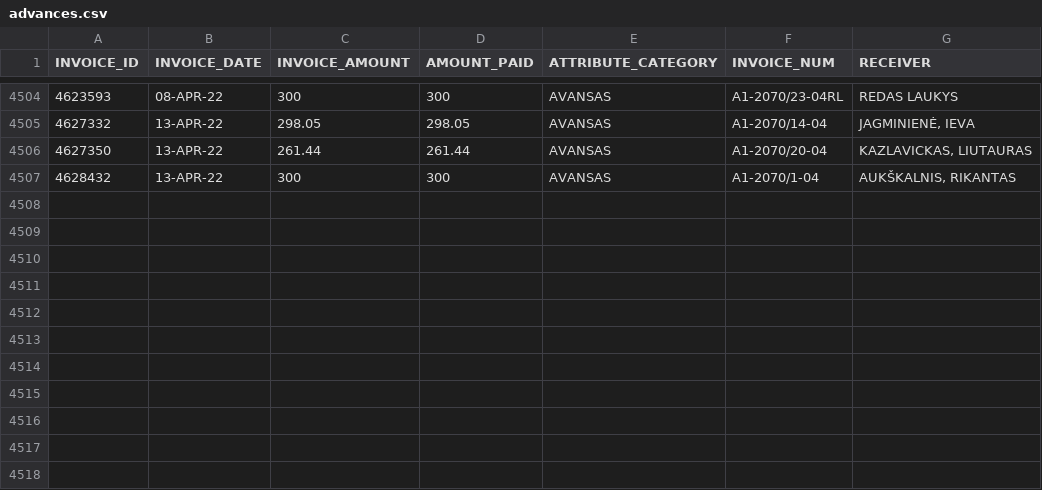
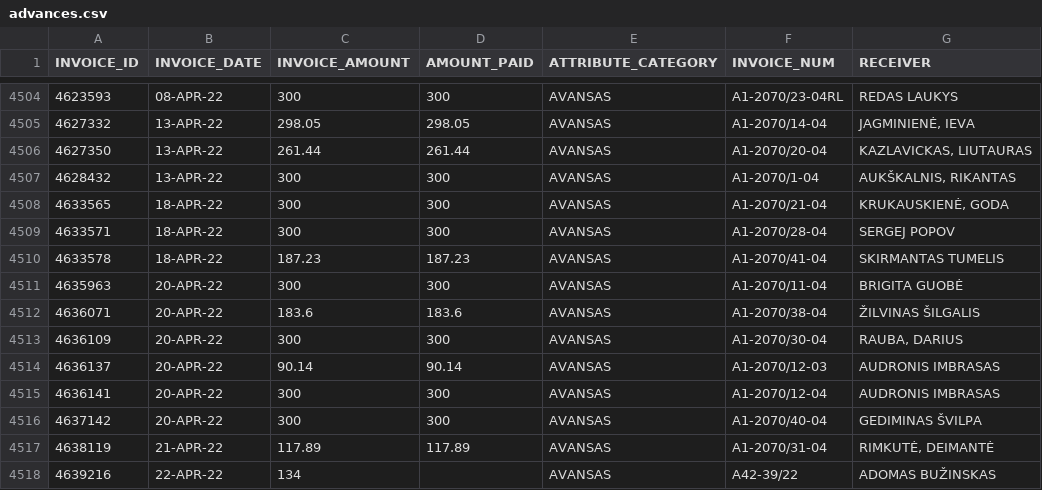
Before and after one commit to vilnius/taryba, a CSV file: expenses/advances.csv, drawn as a sheet; only a part is shown, gaps mark what is left out; the diff names each change by its address in the sheet, - before the commit and + after, or states it on an @@ line.

```diff
--- a/expenses/advances.csv
+++ b/expenses/advances.csv
+row 4508: 4633565 | 18-APR-22 | 300 | 300 | AVANSAS | A1-2070/21-04 | KRUKAUSKIENĖ, GODA
+row 4509: 4633571 | 18-APR-22 | 300 | 300 | AVANSAS | A1-2070/28-04 | SERGEJ POPOV
+row 4510: 4633578 | 18-APR-22 | 187.23 | 187.23 | AVANSAS | A1-2070/41-04 | SKIRMANTAS TUMELIS
+row 4511: 4635963 | 20-APR-22 | 300 | 300 | AVANSAS | A1-2070/11-04 | BRIGITA GUOBĖ
+row 4512: 4636071 | 20-APR-22 | 183.6 | 183.6 | AVANSAS | A1-2070/38-04 | ŽILVINAS ŠILGALIS
+row 4513: 4636109 | 20-APR-22 | 300 | 300 | AVANSAS | A1-2070/30-04 | RAUBA, DARIUS
+row 4514: 4636137 | 20-APR-22 | 90.14 | 90.14 | AVANSAS | A1-2070/12-03 | AUDRONIS IMBRASAS
+row 4515: 4636141 | 20-APR-22 | 300 | 300 | AVANSAS | A1-2070/12-04 | AUDRONIS IMBRASAS
+row 4516: 4637142 | 20-APR-22 | 300 | 300 | AVANSAS | A1-2070/40-04 | GEDIMINAS ŠVILPA
+row 4517: 4638119 | 21-APR-22 | 117.89 | 117.89 | AVANSAS | A1-2070/31-04 | RIMKUTĖ, DEIMANTĖ
+row 4518: 4639216 | 22-APR-22 | 134 |  | AVANSAS | A42-39/22 | ADOMAS BUŽINSKAS
```
Also changed, not shown: expenses/expenses.csv.
